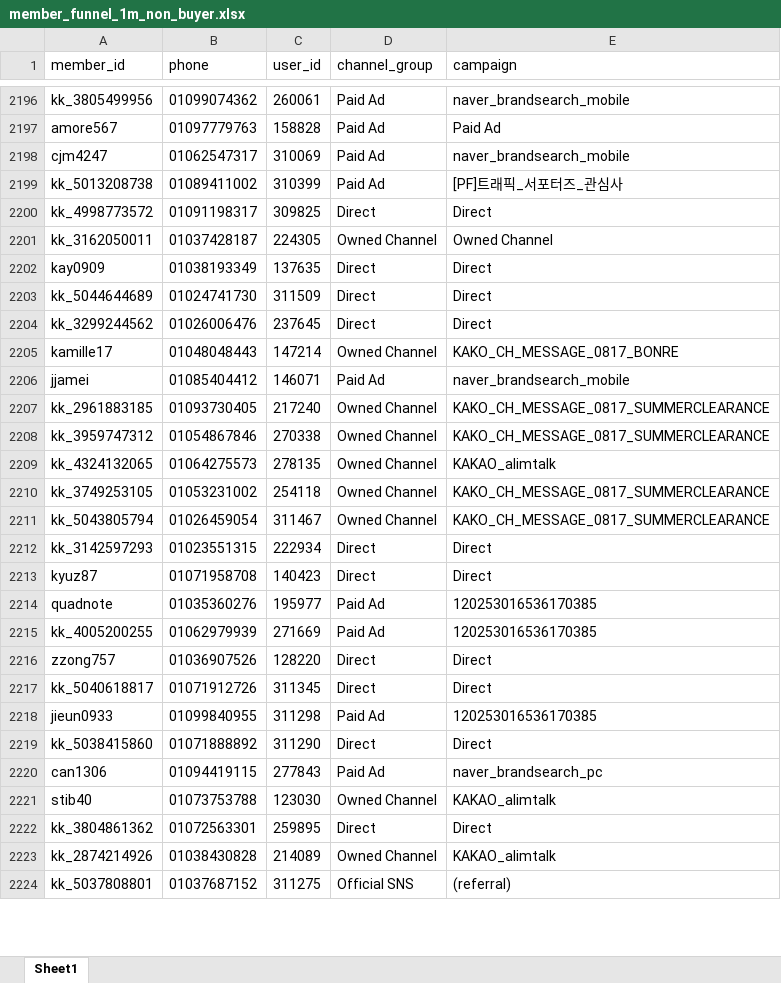
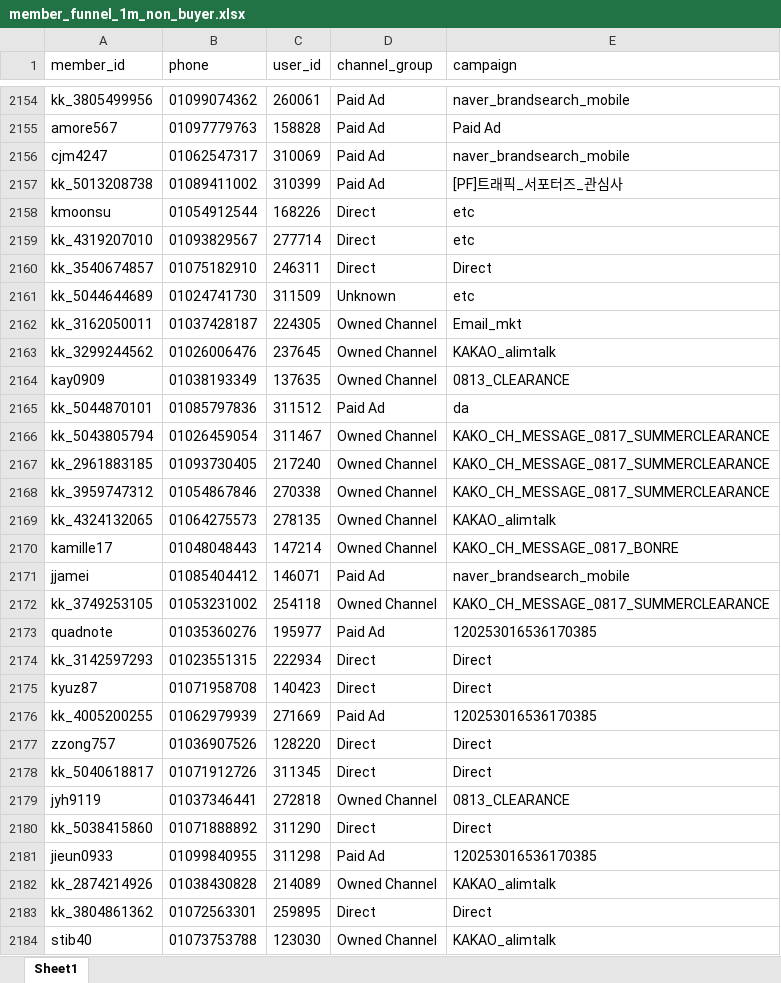
Before and after one commit to koreacolumbia-dotcom/E-comm-marketing-hub, an Excel workbook: reports/member_funnel/downloads/member_funnel_1m_non_buyer.xlsx, sheet Sheet1, drawn as a sheet; only a part is shown, gaps mark what is left out; the shorter side is filled out with more unchanged rows; values as stored, in another font and other column widths than the file's, no borders; removed rows and columns are numbered as before the commit, all else as after; the diff covers the shown part only; the diff names each change by its address in the sheet, - before the commit and + after, or states it on an @@ line.

```diff
--- a/reports/member_funnel/downloads/member_funnel_1m_non_buyer.xlsx (sheet Sheet1)
+++ b/reports/member_funnel/downloads/member_funnel_1m_non_buyer.xlsx (sheet Sheet1)
-row 2200: kk_4998773572 | 01091198317 | 309825 | Direct | Direct
+row 2158: kmoonsu | 01054912544 | 168226 | Direct | etc
+row 2159: kk_4319207010 | 01093829567 | 277714 | Direct | etc
+row 2160: kk_3540674857 | 01075182910 | 246311 | Direct | Direct
+row 2161: kk_5044644689 | 01024741730 | 311509 | Unknown | etc
-E2162 (campaign): Owned Channel
+E2162 (campaign): Email_mkt
-row 2202: kay0909 | 01038193349 | 137635 | Direct | Direct
-row 2203: kk_5044644689 | 01024741730 | 311509 | Direct | Direct
-D2163 (channel_group): Direct
+D2163 (channel_group): Owned Channel
-E2163 (campaign): Direct
+E2163 (campaign): KAKAO_alimtalk
+row 2164: kay0909 | 01038193349 | 137635 | Owned Channel | 0813_CLEARANCE
+row 2165: kk_5044870101 | 01085797836 | 311512 | Paid Ad | da
@@ row 2211 moved to row 2166: kk_5043805794 @@
@@ row 2205 moved to row 2170: kamille17 @@
@@ row 2206 moved to row 2171: jjamei @@
@@ row 2214 moved to row 2173: quadnote @@
@@ row 2225 moved to row 2179: jyh9119 @@
@@ row 2220 moved to row 2185: can1306 @@
@@ row 2218 moved to row 2181: jieun0933 @@
@@ row 2222 moved to row 2183: kk_3804861362 @@
@@ row 2221 moved to row 2184: stib40 @@
```
Also changed, not shown: 58 added rows, 103 removed rows, 166 moved rows and 36 edited cells elsewhere in this sheet, reports/member_funnel/downloads/member_funnel_1d_target_segments.xlsx, reports/member_funnel/downloads/member_funnel_1m_target_segments.xlsx, 19 other files.
